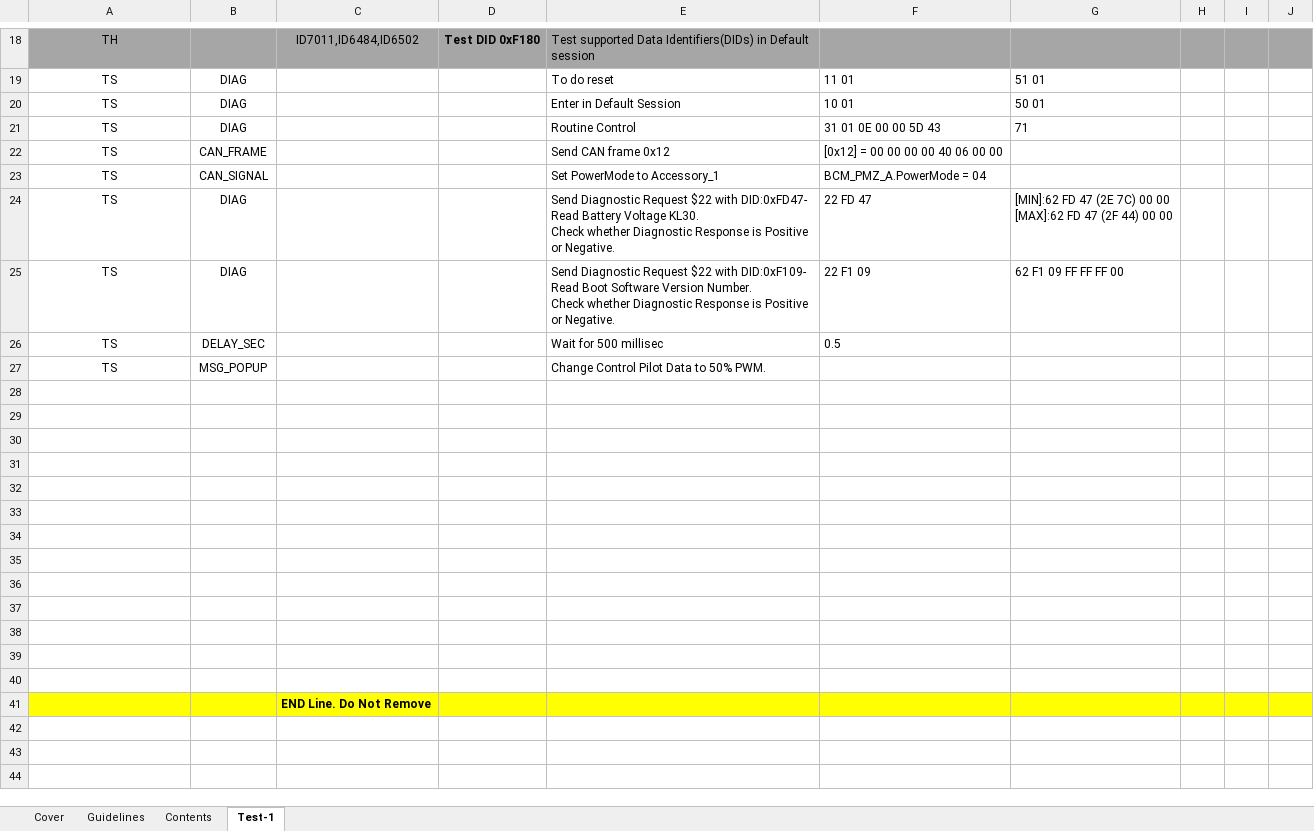
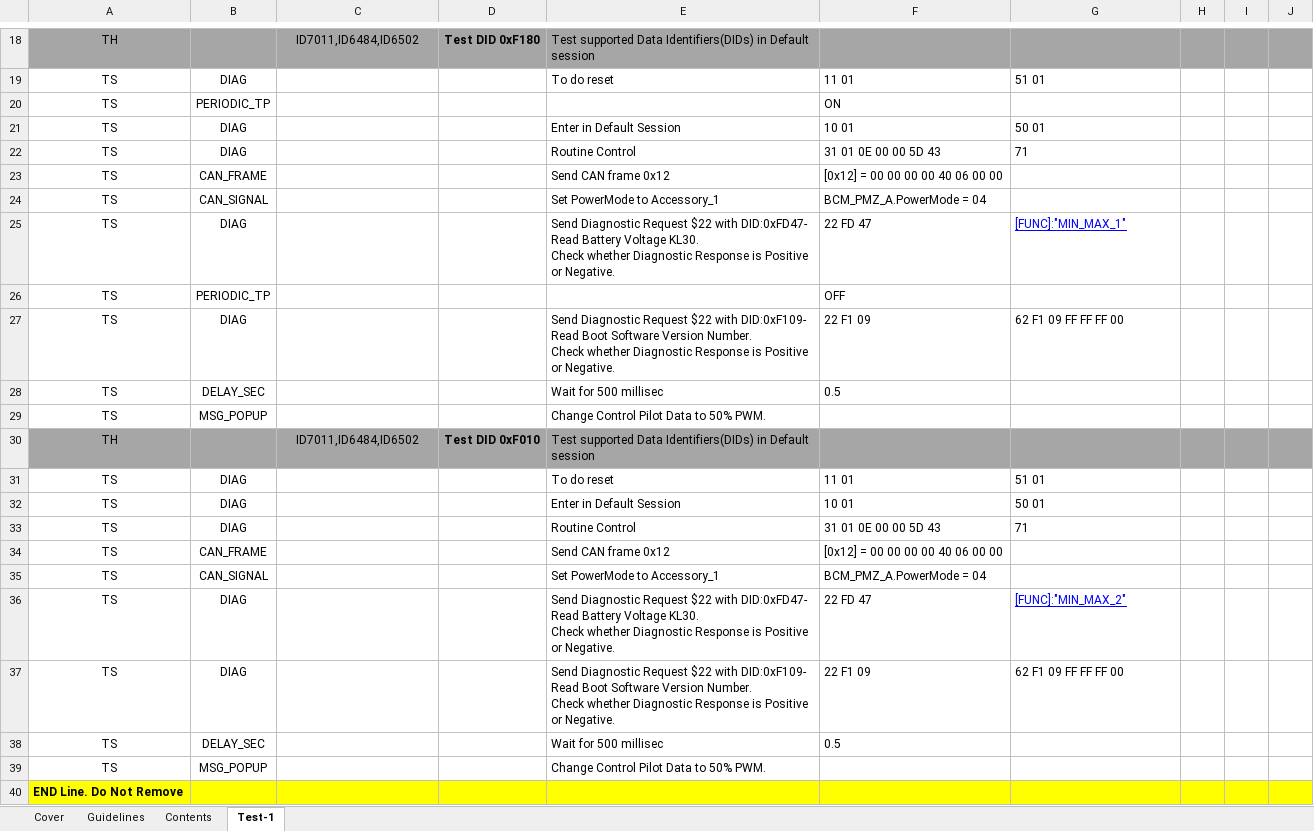
Before and after one commit to PradeepSingh-Git/PythonProjects, an Excel workbook: Automated_ECU_Test_Framework/Testsuite/TLA.xlsm, sheet Test-1, drawn as a sheet; only a part is shown, gaps mark what is left out; values as stored, in another font and other column widths than the file's, no borders; charts and pictures and conditional formats not drawn; removed rows and columns are numbered as before the commit, all else as after; ↵ is a line break in a cell; the diff covers the shown part only; the diff names each change by its address in the sheet, - before the commit and + after, or states it on an @@ line.

Commit message:
[AETF]: Framework updated with changes from Monish.

```diff
--- a/Automated_ECU_Test_Framework/Testsuite/TLA.xlsm (sheet Test-1)
+++ b/Automated_ECU_Test_Framework/Testsuite/TLA.xlsm (sheet Test-1)
+row 20: TS | PERIODIC_TP |  |  |  | ON
-G25: [MIN]:62 FD 47 (2E 7C) 00 00 ↵ [MAX]:62 FD 47 (2F 44) 00 00
+G25: [FUNC]:"MIN_MAX_1"
@@ G25 underline: off → on, text colour: black → #0000FF @@
+row 26: TS | PERIODIC_TP |  |  |  | OFF
-row 30: (empty)
+row 30: TH |  | ID7011,ID6484,ID6502 | Test DID 0xF010 | Test supported Data Identifiers(DIDs) in Default session
-A30:J30 fill: none
+A30:J30 fill: #A6A6A6
-row 31: (empty)
+row 31: TS | DIAG |  |  | To do reset | 11 01 | 51 01
-row 32: (empty)
+row 32: TS | DIAG |  |  | Enter in Default Session | 10 01 | 50 01
-row 33: (empty)
+row 33: TS | DIAG |  |  | Routine Control | 31 01 0E 00 00 5D 43 | 71
-row 34: (empty)
+row 34: TS | CAN_FRAME |  |  | Send CAN frame 0x12 | [0x12] = 00 00 00 00 40 06 00 00
-row 35: (empty)
+row 35: TS | CAN_SIGNAL |  |  | Set PowerMode to Accessory_1 | BCM_PMZ_A.PowerMode = 04
-row 36: (empty)
+row 36: TS | DIAG |  |  | Send Diagnostic Request $22 with DID:0xFD47- Read Battery Voltage KL30. ↵ Check whether Diagnostic Response is Positive or Negative. | 22 FD 47 | [FUNC]:"MIN_MAX_2"
-row 37: (empty)
+row 37: TS | DIAG |  |  | Send Diagnostic Request $22 with DID:0xF109- Read Boot Software Version Number. ↵ Check whether Diagnostic Response is Positive or Negative. | 22 F1 09 | 62 F1 09 FF FF FF 00
-row 38: (empty)
+row 38: TS | DELAY_SEC |  |  | Wait for 500 millisec | 0.5
-row 39: (empty)
+row 39: TS | MSG_POPUP |  |  | Change Control Pilot Data to 50% PWM.
-A40: (empty)
+A40: END Line. Do Not Remove
-A40:J40 fill: none
+A40:J40 fill: #FFFF00
-row 39: (empty)
-row 40: (empty)
-row 41:  |  | END Line. Do Not Remove
```
Also changed, not shown: 1 added row, 1 removed row and 6 edited cells elsewhere in this sheet, charts or pictures, 7 other files.
